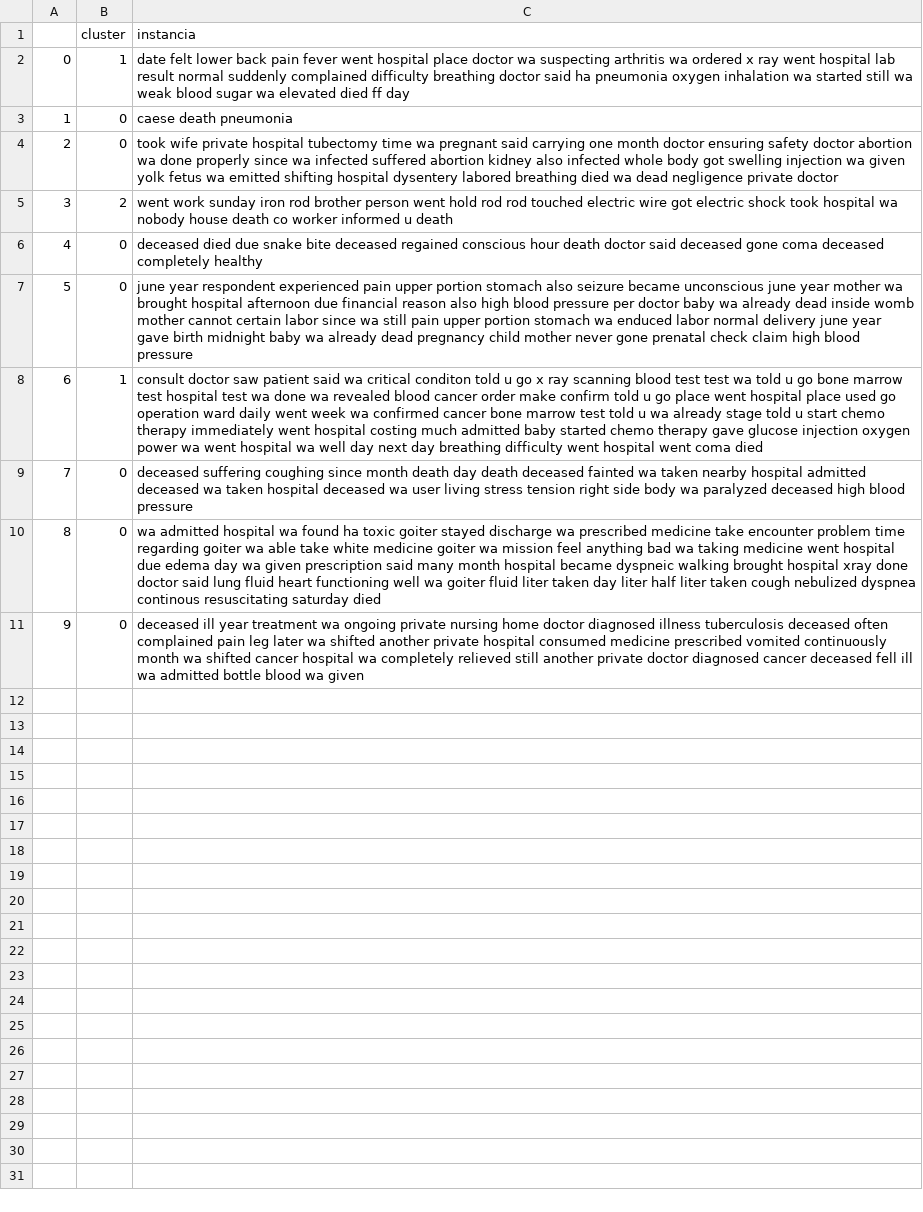
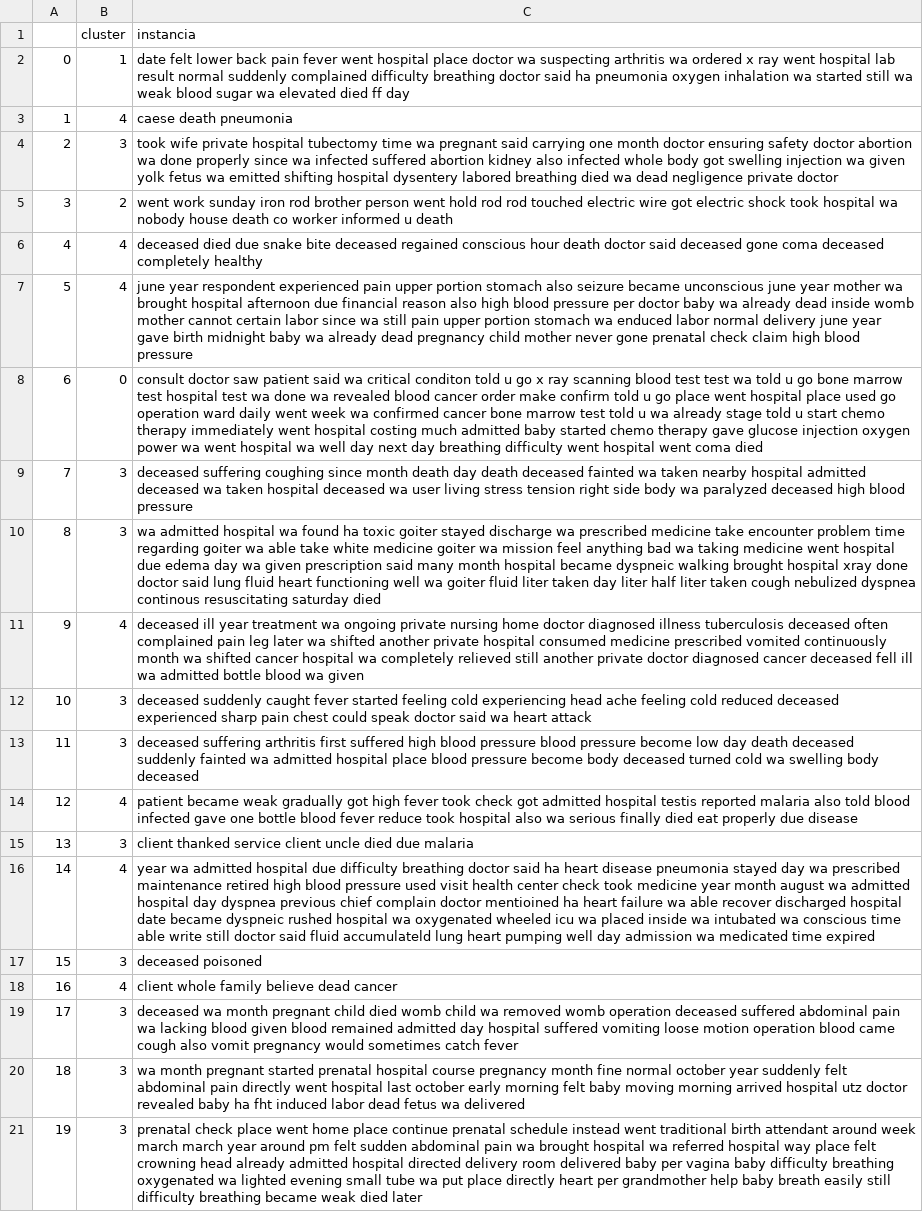
Before and after one commit to PeioLlano/MD-Verbal-Autopsy-Clustering, a CSV file: data_output/asignacion_instancia_cluster.csv, drawn as a sheet; the diff names each change by its address in the sheet, - before the commit and + after, or states it on an @@ line.

```diff
--- a/data_output/asignacion_instancia_cluster.csv
+++ b/data_output/asignacion_instancia_cluster.csv
-B3 (cluster): 0
+B3 (cluster): 4
-B4 (cluster): 0
+B4 (cluster): 3
-B6:B7 (cluster): 0
+B6:B7 (cluster): 4
-B8 (cluster): 1
+B8 (cluster): 0
-B9:B10 (cluster): 0
+B9:B10 (cluster): 3
-B11 (cluster): 0
+B11 (cluster): 4
+row 12: 10 | 3 | deceased suddenly caught fever started feeling cold experiencing head ache feeling cold reduced deceased experienced sharp pain chest could speak doctor said wa heart attack
+row 13: 11 | 3 | deceased suffering arthritis first suffered high blood pressure blood pressure become low day death deceased suddenly fainted wa admitted hospital place blood pressure become body deceased turned cold wa swelling body deceased
+row 14: 12 | 4 | patient became weak gradually got high fever took check got admitted hospital testis reported malaria also told blood infected gave one bottle blood fever reduce took hospital also wa serious finally died eat properly due disease
+row 15: 13 | 3 | client thanked service client uncle died due malaria
+row 16: 14 | 4 | year wa admitted hospital due difficulty breathing doctor said ha heart disease pneumonia stayed day wa prescribed maintenance retired high blood pressure used visit health center check took medicine year month august wa admitted hospital day dyspnea previous chief complain doctor mentioined ha heart failure wa able recover discharged hospital date became dyspneic rushed hospital wa oxygenated wheeled icu wa placed inside wa intubated wa conscious time able write still doctor said fluid accumulateld lung heart pumping well day admission wa medicated time expired
+row 17: 15 | 3 | deceased poisoned
+row 18: 16 | 4 | client whole family believe dead cancer
+row 19: 17 | 3 | deceased wa month pregnant child died womb child wa removed womb operation deceased suffered abdominal pain wa lacking blood given blood remained admitted day hospital suffered vomiting loose motion operation blood came cough also vomit pregnancy would sometimes catch fever
+row 20: 18 | 3 | wa month pregnant started prenatal hospital course pregnancy month fine normal october year suddenly felt abdominal pain directly went hospital last october early morning felt baby moving morning arrived hospital utz doctor revealed baby ha fht induced labor dead fetus wa delivered
+row 21: 19 | 3 | prenatal check place went home place continue prenatal schedule instead went traditional birth attendant around week march march year around pm felt sudden abdominal pain wa brought hospital wa referred hospital way place felt crowning head already admitted hospital directed delivery room delivered baby per vagina baby difficulty breathing oxygenated wa lighted evening small tube wa put place directly heart per grandmother help baby breath easily still difficulty breathing became weak died later
```
Also changed, not shown: data_graphics/data_tsne.csv, data_output/centroides_kmeans.csv, 5 other files.
